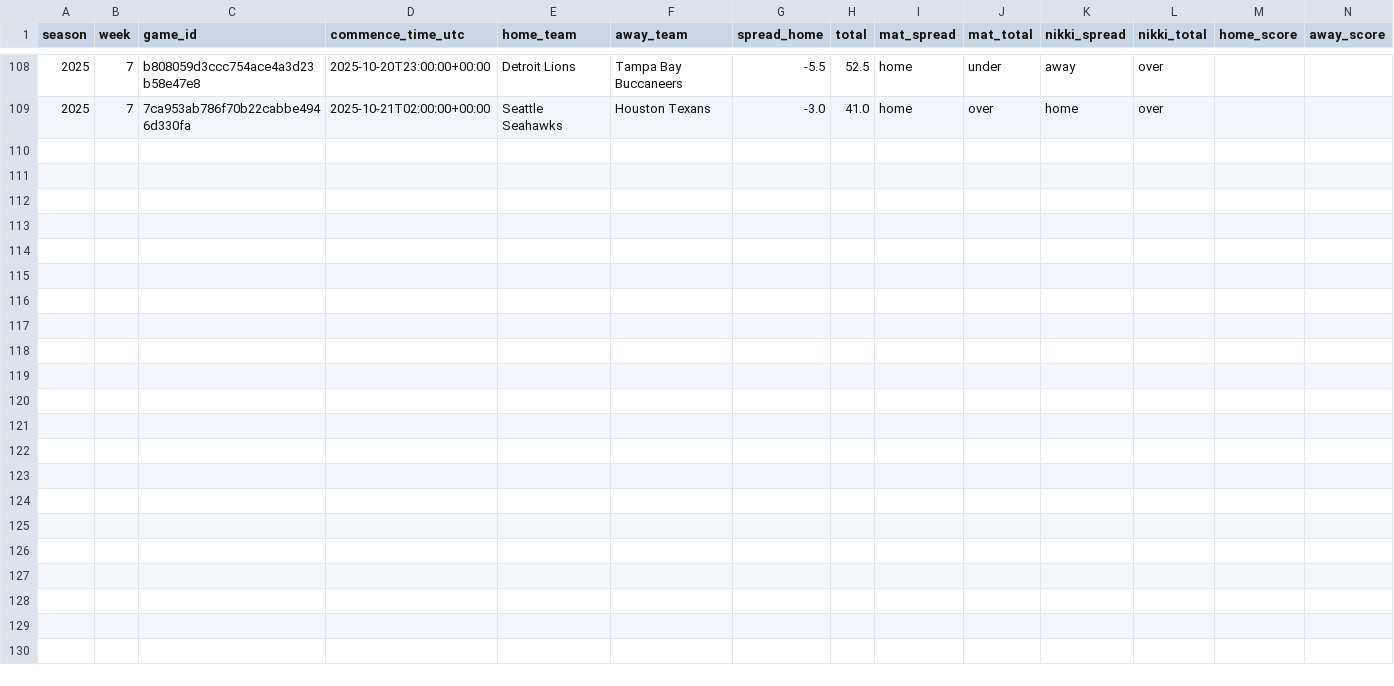
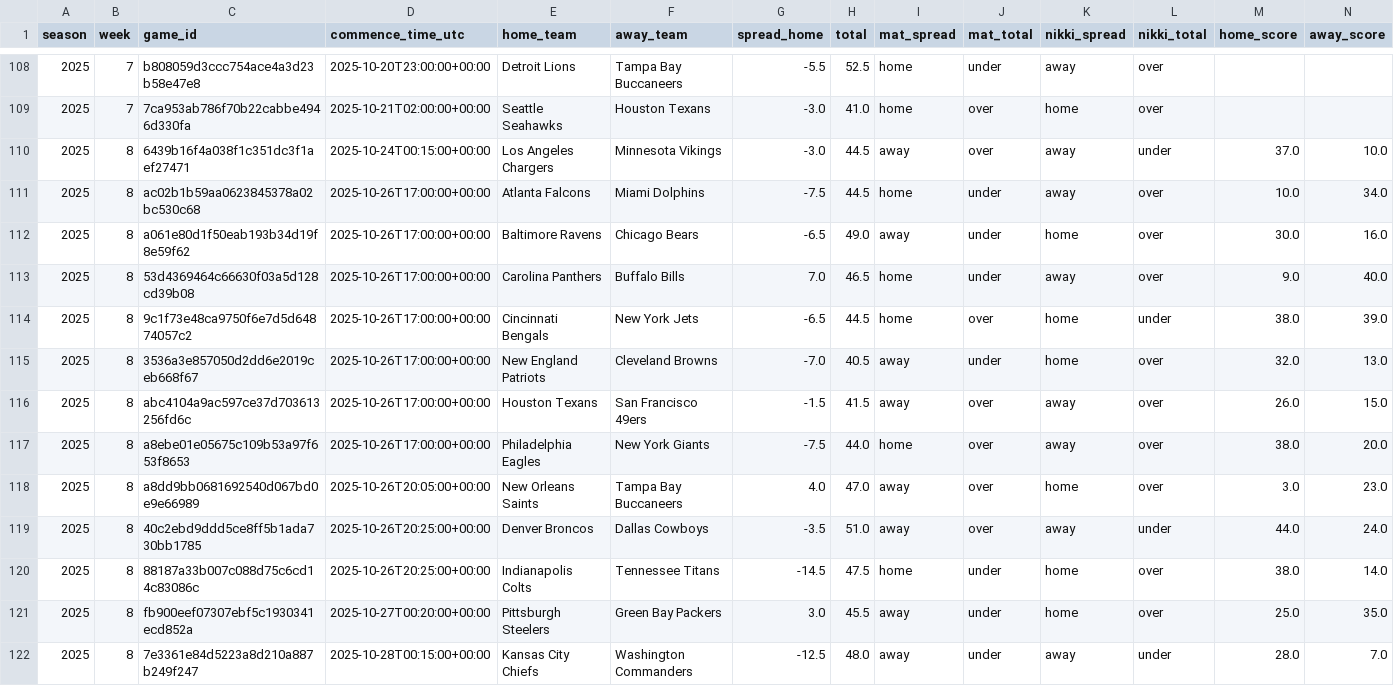
Before and after one commit to Clownworldenjoyer76/nikki_and_mat_bets, a CSV file: docs/data/metrics/2025_metrics.csv, drawn as a sheet; only a part is shown, gaps mark what is left out; rows hold the shown columns only; the diff names each change by its address in the sheet, - before the commit and + after, or states it on an @@ line.

```diff
--- a/docs/data/metrics/2025_metrics.csv
+++ b/docs/data/metrics/2025_metrics.csv
+row 110: 2025 | 8 | 6439b16f4a038f1c351dc3f1aef27471 | 2025-10-24T00:15:00+00:00 | Los Angeles Chargers | Minnesota Vikings | -3.0 | 44.5 | away | over | away | under | 37.0 | 10.0
+row 111: 2025 | 8 | ac02b1b59aa0623845378a02bc530c68 | 2025-10-26T17:00:00+00:00 | Atlanta Falcons | Miami Dolphins | -7.5 | 44.5 | home | under | away | over | 10.0 | 34.0
+row 112: 2025 | 8 | a061e80d1f50eab193b34d19f8e59f62 | 2025-10-26T17:00:00+00:00 | Baltimore Ravens | Chicago Bears | -6.5 | 49.0 | away | under | home | over | 30.0 | 16.0
+row 113: 2025 | 8 | 53d4369464c66630f03a5d128cd39b08 | 2025-10-26T17:00:00+00:00 | Carolina Panthers | Buffalo Bills | 7.0 | 46.5 | home | under | away | over | 9.0 | 40.0
+row 114: 2025 | 8 | 9c1f73e48ca9750f6e7d5d64874057c2 | 2025-10-26T17:00:00+00:00 | Cincinnati Bengals | New York Jets | -6.5 | 44.5 | home | over | home | under | 38.0 | 39.0
+row 115: 2025 | 8 | 3536a3e857050d2dd6e2019ceb668f67 | 2025-10-26T17:00:00+00:00 | New England Patriots | Cleveland Browns | -7.0 | 40.5 | away | under | home | over | 32.0 | 13.0
+row 116: 2025 | 8 | abc4104a9ac597ce37d703613256fd6c | 2025-10-26T17:00:00+00:00 | Houston Texans | San Francisco 49ers | -1.5 | 41.5 | away | over | away | over | 26.0 | 15.0
+row 117: 2025 | 8 | a8ebe01e05675c109b53a97f653f8653 | 2025-10-26T17:00:00+00:00 | Philadelphia Eagles | New York Giants | -7.5 | 44.0 | home | over | away | over | 38.0 | 20.0
+row 118: 2025 | 8 | a8dd9bb0681692540d067bd0e9e66989 | 2025-10-26T20:05:00+00:00 | New Orleans Saints | Tampa Bay Buccaneers | 4.0 | 47.0 | away | over | home | over | 3.0 | 23.0
+row 119: 2025 | 8 | 40c2ebd9ddd5ce8ff5b1ada730bb1785 | 2025-10-26T20:25:00+00:00 | Denver Broncos | Dallas Cowboys | -3.5 | 51.0 | away | over | away | under | 44.0 | 24.0
+row 120: 2025 | 8 | 88187a33b007c088d75c6cd14c83086c | 2025-10-26T20:25:00+00:00 | Indianapolis Colts | Tennessee Titans | -14.5 | 47.5 | home | under | home | over | 38.0 | 14.0
+row 121: 2025 | 8 | fb900eef07307ebf5c1930341ecd852a | 2025-10-27T00:20:00+00:00 | Pittsburgh Steelers | Green Bay Packers | 3.0 | 45.5 | away | under | home | over | 25.0 | 35.0
+row 122: 2025 | 8 | 7e3361e84d5223a8d210a887b249f247 | 2025-10-28T00:15:00+00:00 | Kansas City Chiefs | Washington Commanders | -12.5 | 48.0 | away | under | away | under | 28.0 | 7.0
```
Also changed, not shown: docs/data/metrics/team_ats_by_picker.csv, docs/data/metrics/team_fade_ats_by_picker.csv, 3 other files.
